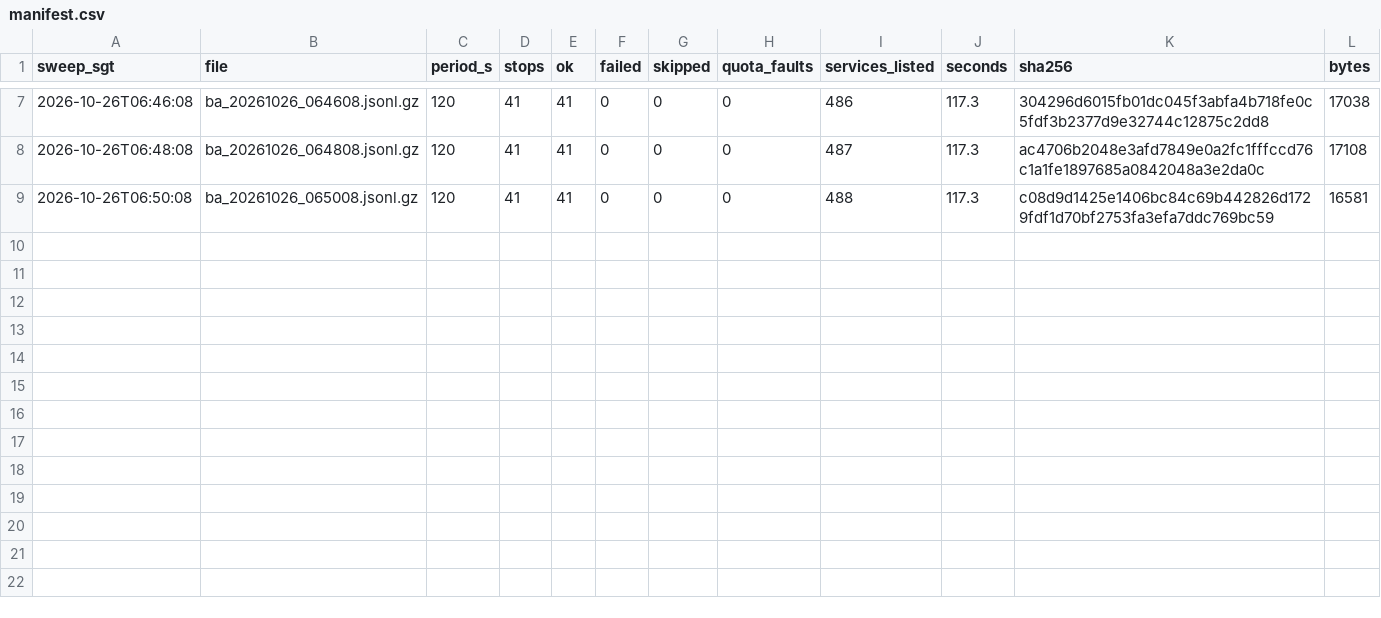
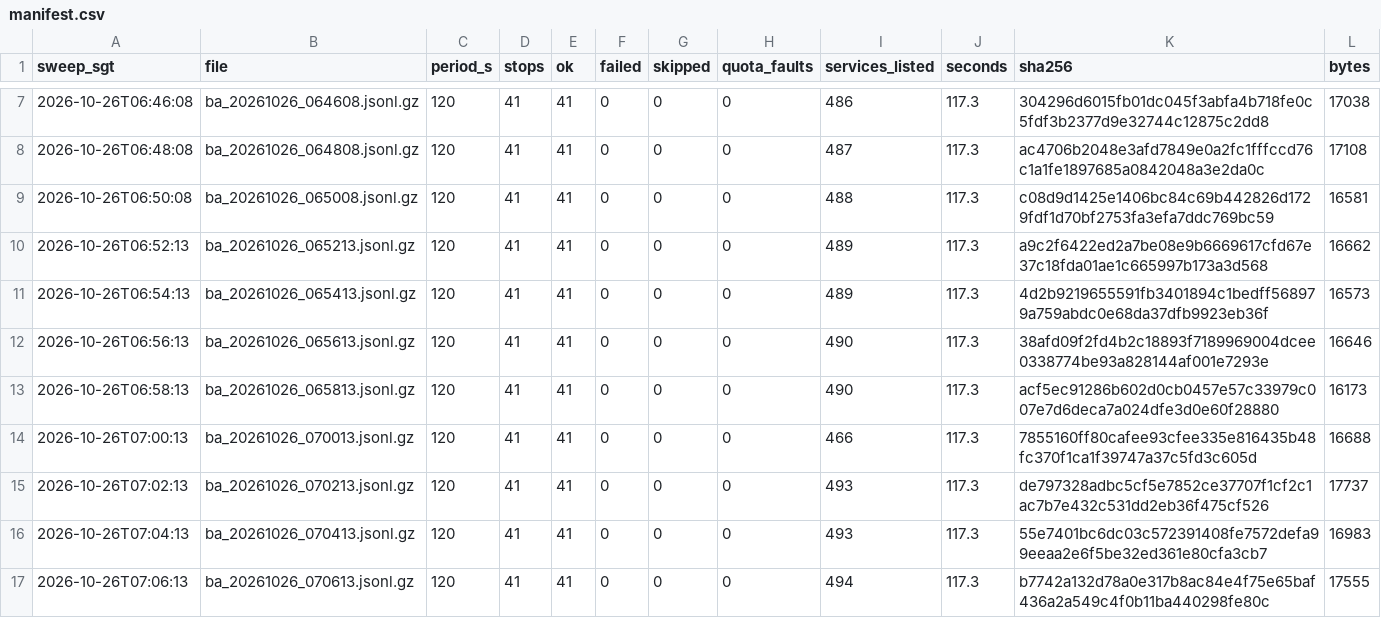
Before and after one commit to LUOaini1213/sg-bus-network-monitor, a CSV file: data/raw/busarrival/2026-10-26/manifest.csv, drawn as a sheet; only a part is shown, gaps mark what is left out.

```diff
--- a/data/raw/busarrival/2026-10-26/manifest.csv
+++ b/data/raw/busarrival/2026-10-26/manifest.csv
@@ -9 +9,9 @@ sweep_sgt,file,period_s,stops,ok,failed,skipped,quota_faults,services_listed,sec
 2026-10-26T06:50:08,ba_20261026_065008.jsonl.gz,120,41,41,0,0,0,488,117.3,c08d9d1425e1406bc84c69b442826d1729fdf1d70bf2753fa3efa7ddc769bc59,16581
+2026-10-26T06:52:13,ba_20261026_065213.jsonl.gz,120,41,41,0,0,0,489,117.3,a9c2f6422ed2a7be08e9b6669617cfd67e37c18fda01ae1c665997b173a3d568,16662
+2026-10-26T06:54:13,ba_20261026_065413.jsonl.gz,120,41,41,0,0,0,489,117.3,4d2b9219655591fb3401894c1bedff568979a759abdc0e68da37dfb9923eb36f,16573
+2026-10-26T06:56:13,ba_20261026_065613.jsonl.gz,120,41,41,0,0,0,490,117.3,38afd09f2fd4b2c18893f7189969004dcee0338774be93a828144af001e7293e,16646
+2026-10-26T06:58:13,ba_20261026_065813.jsonl.gz,120,41,41,0,0,0,490,117.3,acf5ec91286b602d0cb0457e57c33979c007e7d6deca7a024dfe3d0e60f28880,16173
+2026-10-26T07:00:13,ba_20261026_070013.jsonl.gz,120,41,41,0,0,0,466,117.3,7855160ff80cafee93cfee335e816435b48fc370f1ca1f39747a37c5fd3c605d,16688
+2026-10-26T07:02:13,ba_20261026_070213.jsonl.gz,120,41,41,0,0,0,493,117.3,de797328adbc5cf5e7852ce37707f1cf2c1ac7b7e432c531dd2eb36f475cf526,17737
+2026-10-26T07:04:13,ba_20261026_070413.jsonl.gz,120,41,41,0,0,0,493,117.3,55e7401bc6dc03c572391408fe7572defa99eeaa2e6f5be32ed361e80cfa3cb7,16983
+2026-10-26T07:06:13,ba_20261026_070613.jsonl.gz,120,41,41,0,0,0,494,117.3,b7742a132d78a0e317b8ac84e4f75e65baf436a2a549c4f0b11ba440298fe80c,17555
```
Also changed, not shown: 8 other files.
